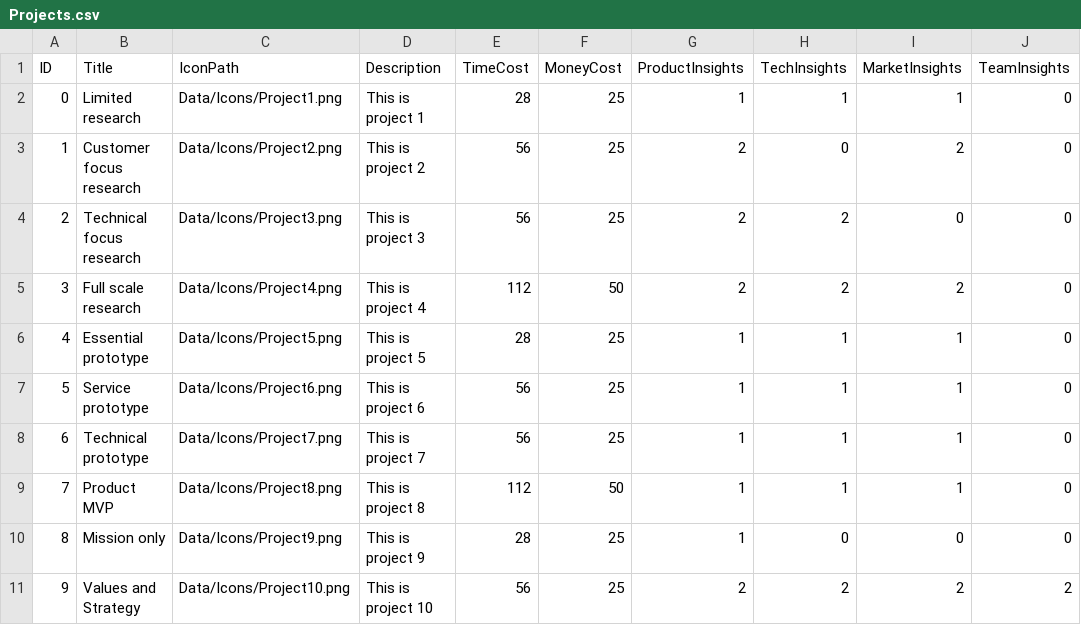
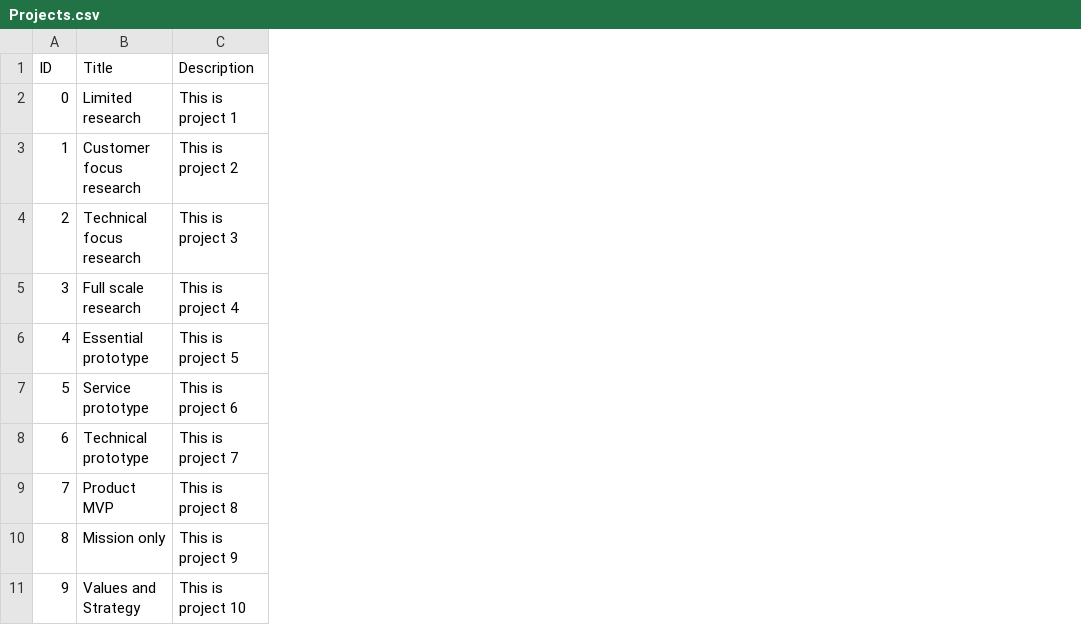
Before and after one commit to Kazakh-British-Technical-University/dpgsim, a CSV file: dpg_sim_export/Data/EN/Projects.csv, drawn as a sheet; only a part is shown; the diff names each change by its address in the sheet, - before the commit and + after, or states it on an @@ line.

Commit message:
Added Localization, new logo, shake project button

```diff
--- a/dpg_sim_export/Data/EN/Projects.csv
+++ b/dpg_sim_export/Data/EN/Projects.csv
-column C (IconPath), rows 2-11: Data/Icons/Project1.png | Data/Icons/Project2.png | Data/Icons/Project3.png | Data/Icons/Project4.png | Data/Icons/Project5.png | Data/Icons/Project6.png | Data/Icons/Project7.png | Data/Icons/Project8.png | Data/Icons/Project9.png | Data/Icons/Project10.png
-column E (TimeCost), rows 2-11: 28 | 56 | 56 | 112 | 28 | 56 | 56 | 112 | 28 | 56
-column F (MoneyCost), rows 2-11: 25 | 25 | 25 | 50 | 25 | 25 | 25 | 50 | 25 | 25
-column G (ProductInsights), rows 2-11: 1 | 2 | 2 | 2 | 1 | 1 | 1 | 1 | 1 | 2
-column H (TechInsights), rows 2-11: 1 | 0 | 2 | 2 | 1 | 1 | 1 | 1 | 0 | 2
-column I (MarketInsights), rows 2-11: 1 | 2 | 0 | 2 | 1 | 1 | 1 | 1 | 0 | 2
-column J (TeamInsights), rows 2-11: 0 | 0 | 0 | 0 | 0 | 0 | 0 | 0 | 0 | 2
```
Also changed, not shown: dpg_sim_export/Data/EN/Events.csv, dpg_sim_export/Data/Translations.csv, 30 other files.
